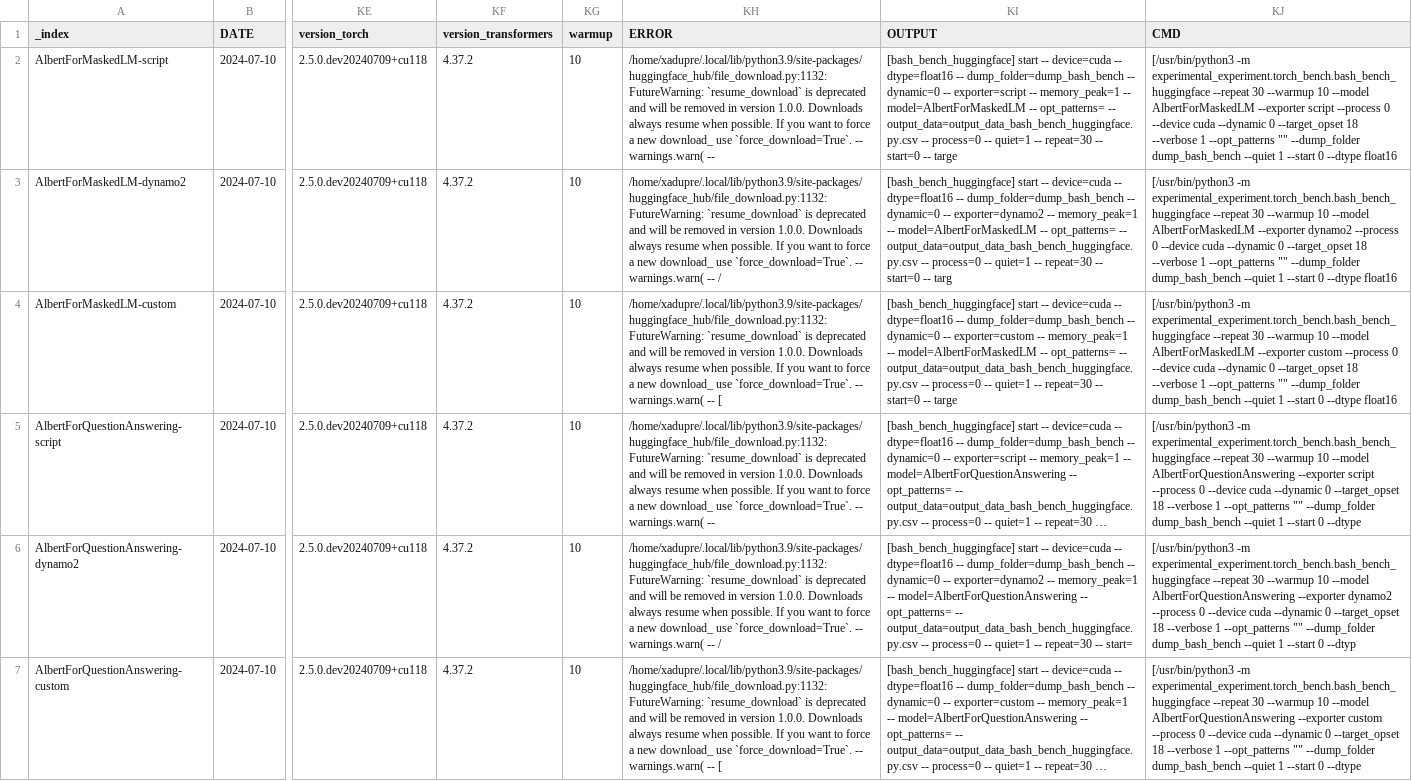
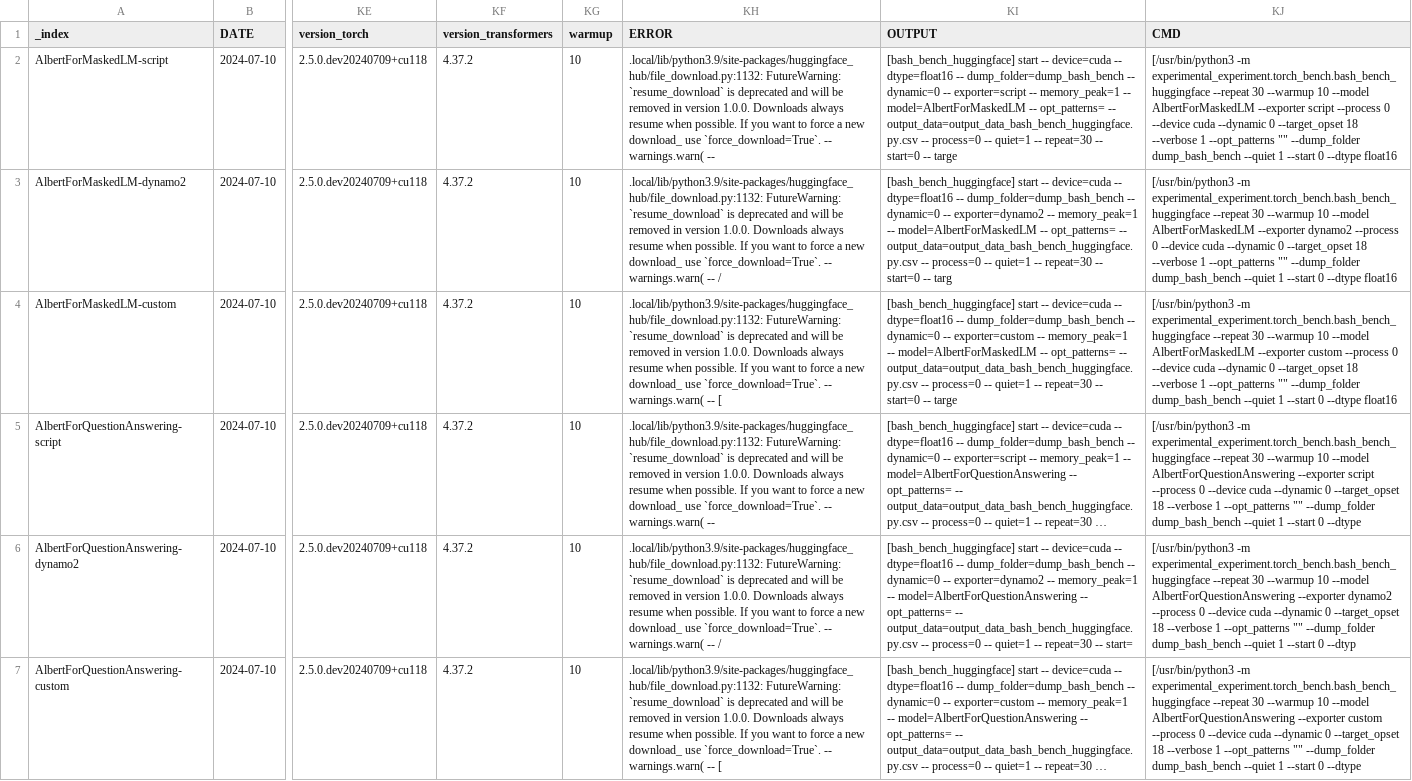
Before and after one commit to sdpython/experimental-experiment, a CSV file: _unittests/ut_torch_bench/data/huggingface_benchmark_v100_main.csv, drawn as a sheet; only a part is shown, gaps mark what is left out; long unchanged cells end in …; the diff covers the shown part only; the diff names each change by its address in the sheet, - before the commit and + after, or states it on an @@ line.

```diff
--- a/_unittests/ut_torch_bench/data/huggingface_benchmark_v100_main.csv
+++ b/_unittests/ut_torch_bench/data/huggingface_benchmark_v100_main.csv
-KH2 (ERROR): /home/xadupre/.local/lib/python3.9/site-packages/huggingface_hub/file_download.py:1132: FutureWarning: `resume_download`…
+KH2 (ERROR): .local/lib/python3.9/site-packages/huggingface_hub/file_download.py:1132: FutureWarning: `resume_download`…
-KH3 (ERROR): /home/xadupre/.local/lib/python3.9/site-packages/huggingface_hub/file_download.py:1132: FutureWarning: `resume_download`…
+KH3 (ERROR): .local/lib/python3.9/site-packages/huggingface_hub/file_download.py:1132: FutureWarning: `resume_download`…
-KH4 (ERROR): /home/xadupre/.local/lib/python3.9/site-packages/huggingface_hub/file_download.py:1132: FutureWarning: `resume_download`…
+KH4 (ERROR): .local/lib/python3.9/site-packages/huggingface_hub/file_download.py:1132: FutureWarning: `resume_download`…
-KH5 (ERROR): /home/xadupre/.local/lib/python3.9/site-packages/huggingface_hub/file_download.py:1132: FutureWarning: `resume_download`…
+KH5 (ERROR): .local/lib/python3.9/site-packages/huggingface_hub/file_download.py:1132: FutureWarning: `resume_download`…
-KH6 (ERROR): /home/xadupre/.local/lib/python3.9/site-packages/huggingface_hub/file_download.py:1132: FutureWarning: `resume_download`…
+KH6 (ERROR): .local/lib/python3.9/site-packages/huggingface_hub/file_download.py:1132: FutureWarning: `resume_download`…
-KH7 (ERROR): /home/xadupre/.local/lib/python3.9/site-packages/huggingface_hub/file_download.py:1132: FutureWarning: `resume_download`…
+KH7 (ERROR): .local/lib/python3.9/site-packages/huggingface_hub/file_download.py:1132: FutureWarning: `resume_download`…
```
Also changed, not shown: 16 edited cells elsewhere in this file, _unittests/ut_torch_bench/data/huggingface_benchmark_v100_custom.csv, _unittests/ut_torch_bench/data/huggingface_benchmark_v100_default_opt.csv, 24 other files.
